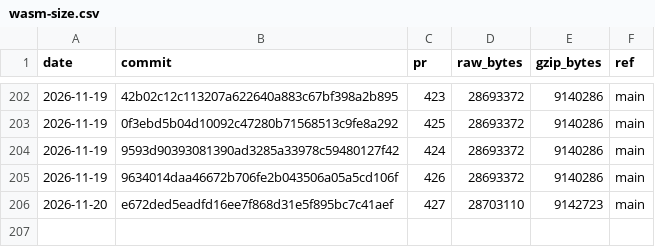
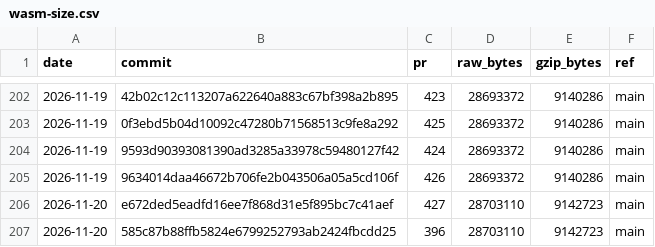
Before and after one commit to curvyo/curvyo, a CSV file: wasm-size.csv, drawn as a sheet; only a part is shown, gaps mark what is left out.

```diff
--- a/wasm-size.csv
+++ b/wasm-size.csv
@@ -206 +206,2 @@ date,commit,pr,raw_bytes,gzip_bytes,ref
 2026-11-20,e672ded5eadfd16ee7f868d31e5f895bc7c41aef,427,28703110,9142723,main
+2026-11-20,585c87b88ffb5824e6799252793ab2424fbcdd25,396,28703110,9142723,main
```
Also changed, not shown: 2 other files.
